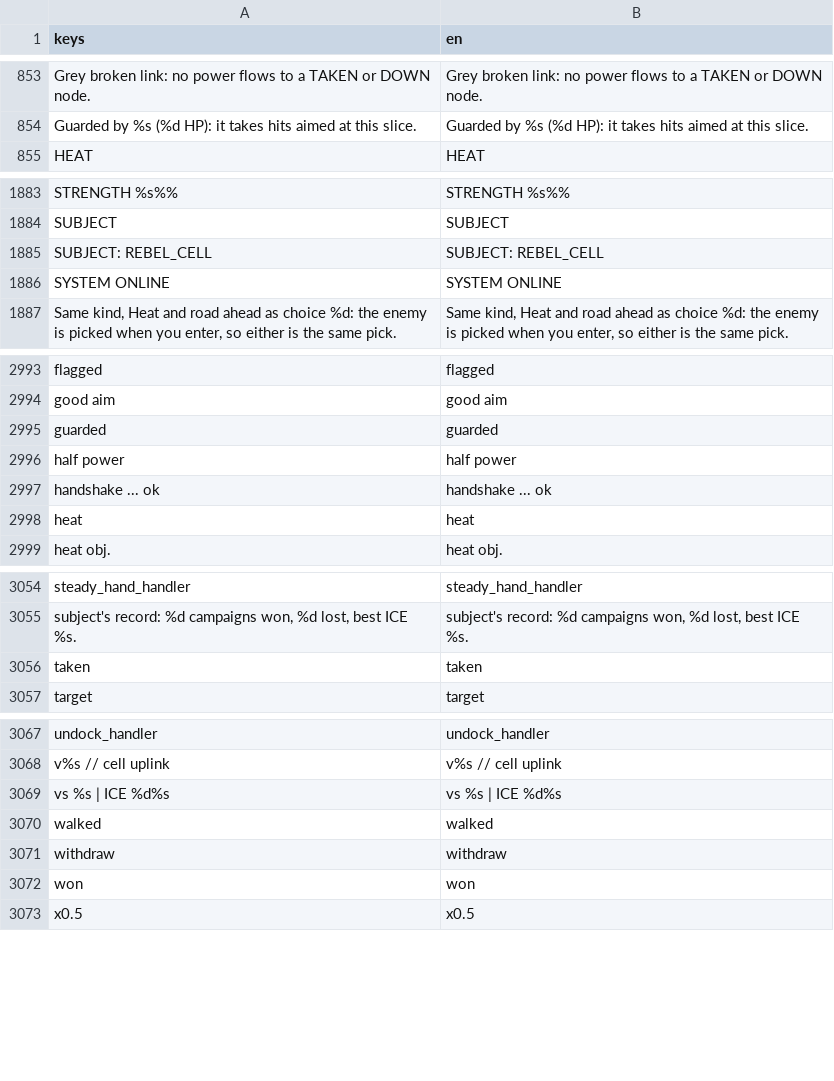
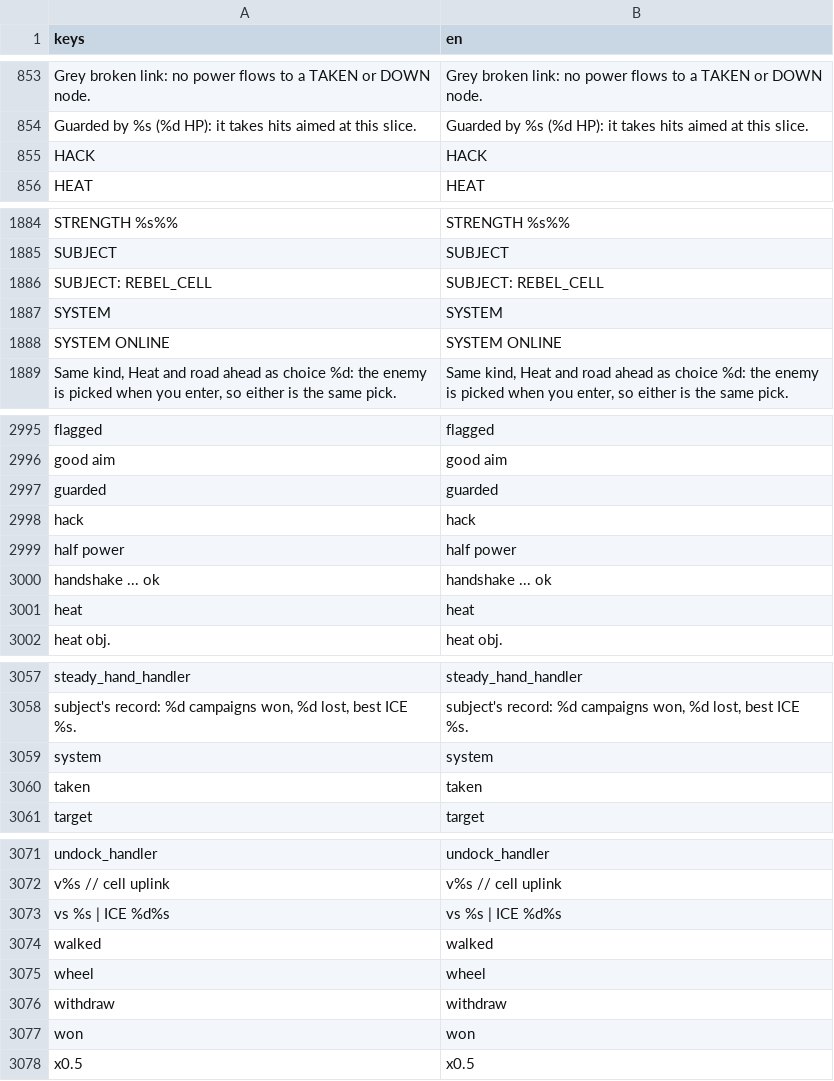
Before and after one commit to Noitues/REBEL_CELL, a CSV file: assets/text/strings.csv, drawn as a sheet; only a part is shown, gaps mark what is left out.

```diff
--- a/assets/text/strings.csv
+++ b/assets/text/strings.csv
@@ -874,2 +874,3 @@ Grey broken link: no power flows to a TAKEN or DOWN node.,Grey broken link: no p
 Guarded by %s (%d HP): it takes hits aimed at this slice.,Guarded by %s (%d HP): it takes hits aimed at this slice.
+HACK,HACK
 HEAT,HEAT
@@ -1917,2 +1918,3 @@ SUBJECT,SUBJECT
 SUBJECT: REBEL_CELL,SUBJECT: REBEL_CELL
+SYSTEM,SYSTEM
 SYSTEM ONLINE,SYSTEM ONLINE
@@ -3029,2 +3031,3 @@ good aim,good aim
 guarded,guarded
+hack,hack
 half power,half power
@@ -3089,2 +3092,3 @@ steady_hand_handler,steady_hand_handler
 "subject's record: %d campaigns won, %d lost, best ICE %s.","subject's record: %d campaigns won, %d lost, best ICE %s."
+system,system
 taken,taken
@@ -3104,2 +3108,3 @@ vs %s | ICE %d%s,vs %s | ICE %d%s
 walked,walked
+wheel,wheel
 withdraw,withdraw
```
Also changed, not shown: 8 other files.
